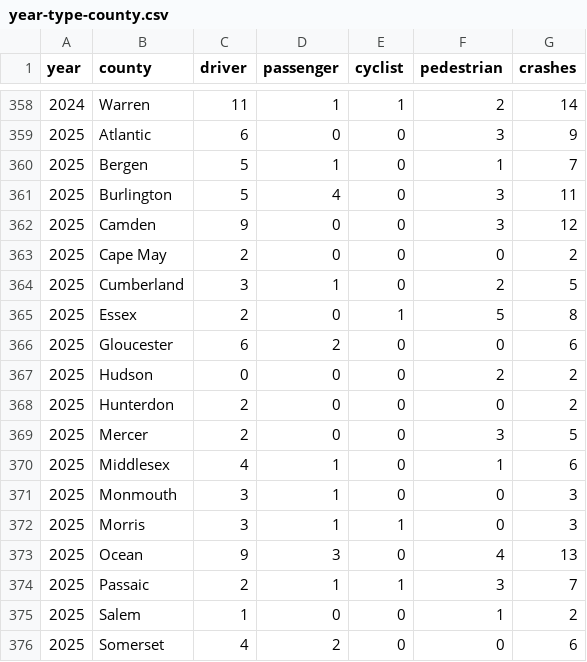
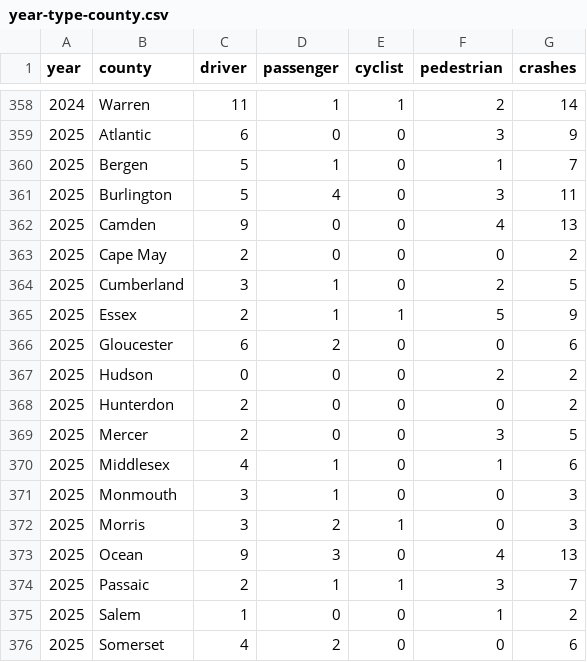
Before and after one commit to hudcostreets/nj-crashes, a CSV file: njsp/data/year-type-county.csv, drawn as a sheet; only a part is shown, gaps mark what is left out.

```diff
--- a/njsp/data/year-type-county.csv
+++ b/njsp/data/year-type-county.csv
@@ -361,6 +361,6 @@ year,county,driver,passenger,cyclist,pedestrian,crashes
 2025,Burlington,5,4,0,3,11
-2025,Camden,9,0,0,3,12
+2025,Camden,9,0,0,4,13
 2025,Cape May,2,0,0,0,2
 2025,Cumberland,3,1,0,2,5
-2025,Essex,2,0,1,5,8
+2025,Essex,2,1,1,5,9
 2025,Gloucester,6,2,0,0,6
@@ -371,3 +371,3 @@ year,county,driver,passenger,cyclist,pedestrian,crashes
 2025,Monmouth,3,1,0,0,3
-2025,Morris,3,1,1,0,3
+2025,Morris,3,2,1,0,3
 2025,Ocean,9,3,0,4,13
```
Also changed, not shown: 5 other files.
